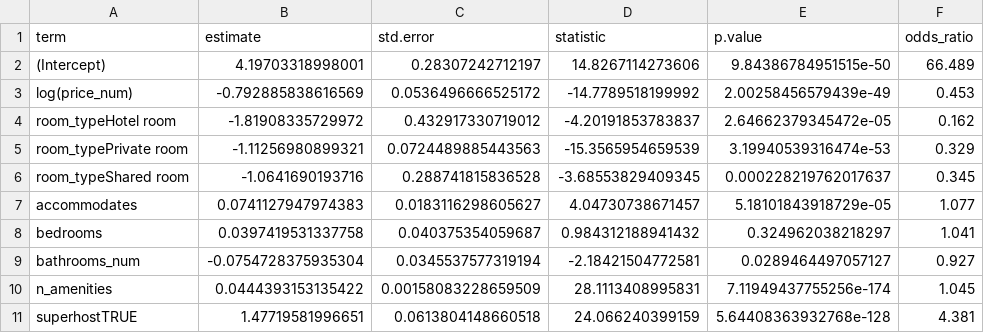
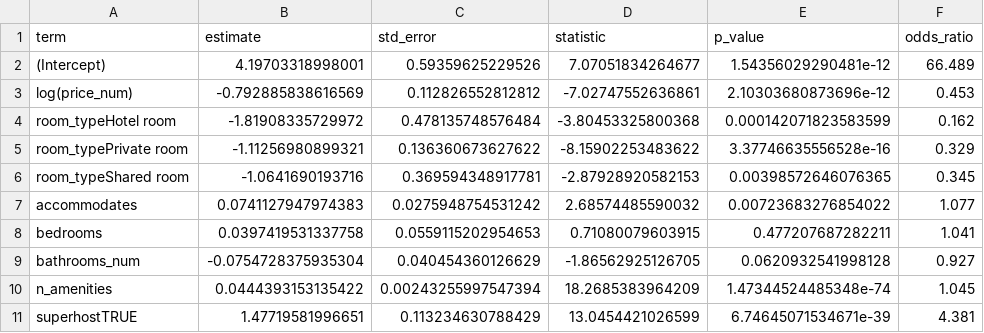
Before and after one commit to Qihang-cpu/CMCE30005-TheNextChapter, a CSV file: reports/tables/revenue_extensive_margin.csv, drawn as a sheet; only a part is shown; the diff covers the shown part only.

```diff
--- a/reports/tables/revenue_extensive_margin.csv
+++ b/reports/tables/revenue_extensive_margin.csv
@@ -1,11 +1,11 @@
-term,estimate,std.error,statistic,p.value,odds_ratio
-(Intercept),4.19703318998001,0.28307242712197,14.8267114273606,9.84386784951515e-50,66.489
-log(price_num),-0.792885838616569,0.0536496666525172,-14.7789518199992,2.00258456579439e-49,0.453
-room_typeHotel room,-1.81908335729972,0.432917330719012,-4.20191853783837,2.64662379345472e-05,0.162
-room_typePrivate room,-1.11256980899321,0.0724489885443563,-15.3565954659539,3.19940539316474e-53,0.329
-room_typeShared room,-1.0641690193716,0.288741815836528,-3.68553829409345,0.000228219762017637,0.345
-accommodates,0.0741127947974383,0.0183116298605627,4.04730738671457,5.18101843918729e-05,1.077
-bedrooms,0.0397419531337758,0.040375354059687,0.984312188941432,0.324962038218297,1.041
-bathrooms_num,-0.0754728375935304,0.0345537577319194,-2.18421504772581,0.0289464497057127,0.927
-n_amenities,0.0444393153135422,0.00158083228659509,28.1113408995831,7.11949437755256e-174,1.045
-superhostTRUE,1.47719581996651,0.0613804148660518,24.066240399159,5.64408363932768e-128,4.381
+term,estimate,std_error,statistic,p_value,odds_ratio
+(Intercept),4.19703318998001,0.59359625229526,7.07051834264677,1.54356029290481e-12,66.489
+log(price_num),-0.792885838616569,0.112826552812812,-7.02747552636861,2.10303680873696e-12,0.453
+room_typeHotel room,-1.81908335729972,0.478135748576484,-3.80453325800368,0.000142071823583599,0.162
+room_typePrivate room,-1.11256980899321,0.136360673627622,-8.15902253483622,3.37746635556528e-16,0.329
+room_typeShared room,-1.0641690193716,0.369594348917781,-2.87928920582153,0.00398572646076365,0.345
+accommodates,0.0741127947974383,0.0275948754531242,2.68574485590032,0.00723683276854022,1.077
+bedrooms,0.0397419531337758,0.0559115202954653,0.71080079603915,0.477207687282211,1.041
+bathrooms_num,-0.0754728375935304,0.040454360126629,-1.86562925126705,0.0620932541998128,0.927
+n_amenities,0.0444393153135422,0.00243255997547394,18.2685383964209,1.47344524485348e-74,1.045
+superhostTRUE,1.47719581996651,0.113234630788429,13.0454421026599,6.74645071534671e-39,4.381
```
Also changed, not shown: 81 edited cells elsewhere in this file, reports/tables/revenue_intensive_margin.csv, 18 other files.
